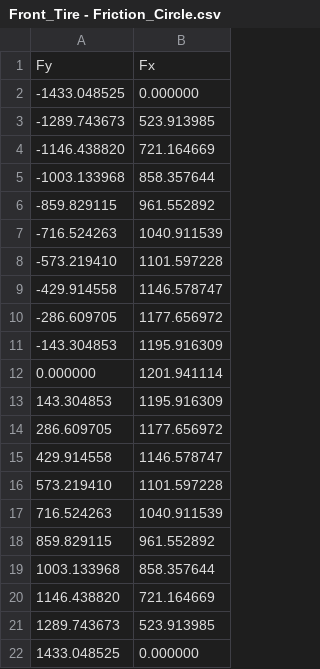
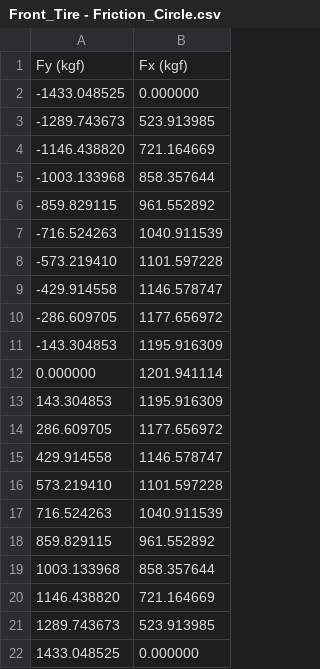
Before and after one commit to orion-miller/Chassis-Sim-Competition-Analysis, a CSV file: Tires/Front_Tire - Friction_Circle.csv, drawn as a sheet; removed rows and columns are numbered as before the commit, all else as after; the diff names each change by its address in the sheet, - before the commit and + after, or states it on an @@ line.

Commit message:
load in data to dataframes, add units labels to everything

```diff
--- a/Tires/Front_Tire - Friction_Circle.csv
+++ b/Tires/Front_Tire - Friction_Circle.csv
-row 1: Fy | Fx
+row 1: Fy (kgf) | Fx (kgf)
```
Also changed, not shown: Tires/Front_Tire - FX_IA_Dep.csv, Tires/Front_Tire - FY_IA_Dep.csv, 2 other files.
